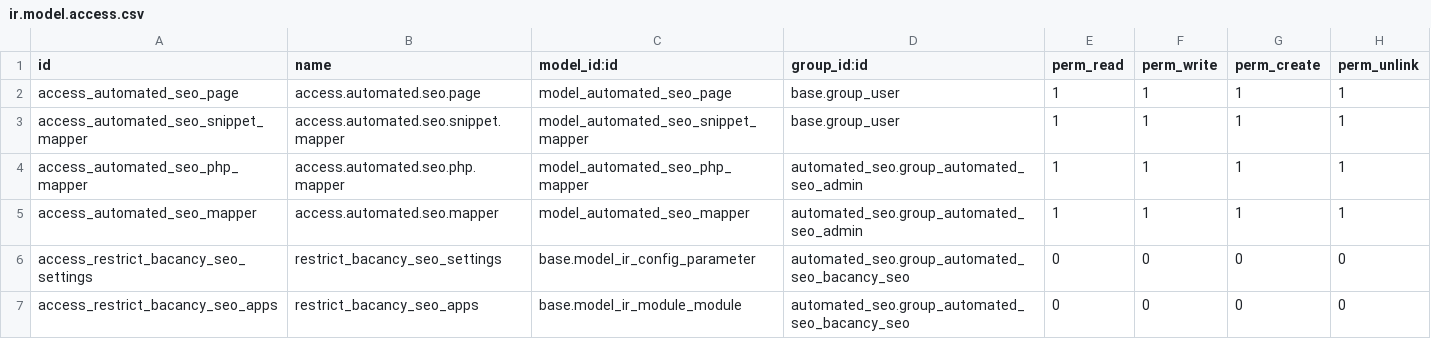
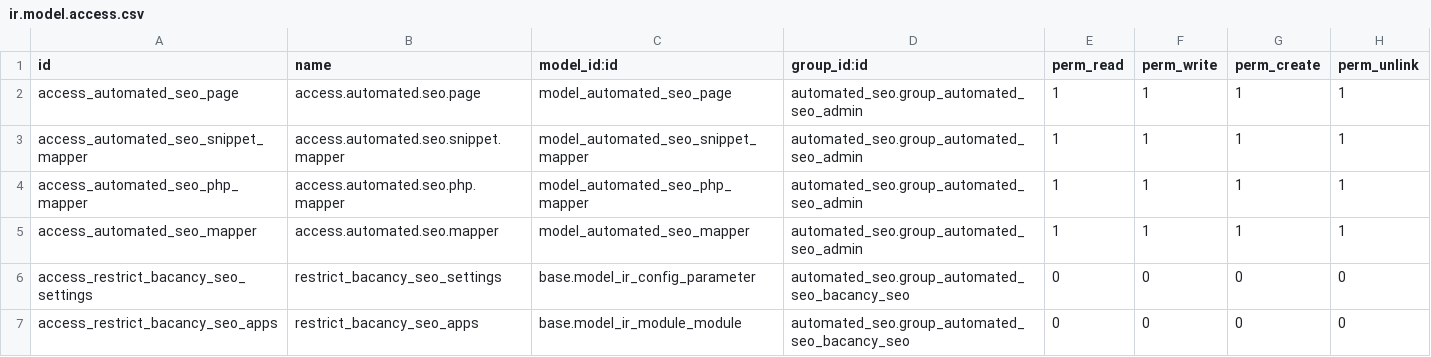
Before and after one commit to DarshBac17/automed_seo, a CSV file: custom_addons/automated_seo/security/ir.model.access.csv, drawn as a sheet.

Commit message:
page and snippet mapper model permission added

```diff
--- a/custom_addons/automated_seo/security/ir.model.access.csv
+++ b/custom_addons/automated_seo/security/ir.model.access.csv
@@ -1,4 +1,4 @@
 id,name,model_id:id,group_id:id,perm_read,perm_write,perm_create,perm_unlink
-access_automated_seo_page,access.automated.seo.page,model_automated_seo_page,base.group_user,1,1,1,1
-access_automated_seo_snippet_mapper,access.automated.seo.snippet.mapper,model_automated_seo_snippet_mapper,base.group_user,1,1,1,1
+access_automated_seo_page,access.automated.seo.page,model_automated_seo_page,automated_seo.group_automated_seo_admin,1,1,1,1
+access_automated_seo_snippet_mapper,access.automated.seo.snippet.mapper,model_automated_seo_snippet_mapper,automated_seo.group_automated_seo_admin,1,1,1,1
 access_automated_seo_php_mapper,access.automated.seo.php.mapper,model_automated_seo_php_mapper,automated_seo.group_automated_seo_admin,1,1,1,1
```
